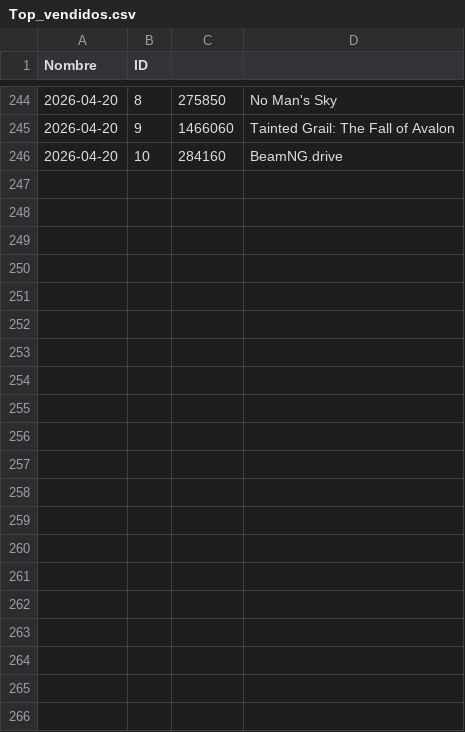
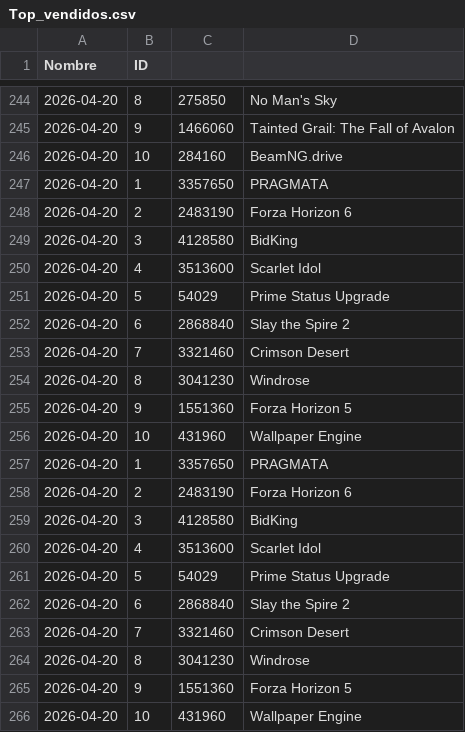
Before and after one commit to PabloOR58/spvj, a CSV file: Clean/Top_vendidos.csv, drawn as a sheet; only a part is shown, gaps mark what is left out.

```diff
--- a/Clean/Top_vendidos.csv
+++ b/Clean/Top_vendidos.csv
@@ -246 +246,21 @@ Nombre,ID
 2026-04-20,10,284160,BeamNG.drive
+2026-04-20,1,3357650,PRAGMATA
+2026-04-20,2,2483190,Forza Horizon 6
+2026-04-20,3,4128580,BidKing
+2026-04-20,4,3513600,Scarlet Idol
+2026-04-20,5,54029,Prime Status Upgrade
+2026-04-20,6,2868840,Slay the Spire 2
+2026-04-20,7,3321460,Crimson Desert
+2026-04-20,8,3041230,Windrose
+2026-04-20,9,1551360,Forza Horizon 5
+2026-04-20,10,431960,Wallpaper Engine
+2026-04-20,1,3357650,PRAGMATA
+2026-04-20,2,2483190,Forza Horizon 6
+2026-04-20,3,4128580,BidKing
+2026-04-20,4,3513600,Scarlet Idol
+2026-04-20,5,54029,Prime Status Upgrade
+2026-04-20,6,2868840,Slay the Spire 2
+2026-04-20,7,3321460,Crimson Desert
+2026-04-20,8,3041230,Windrose
+2026-04-20,9,1551360,Forza Horizon 5
+2026-04-20,10,431960,Wallpaper Engine
```
Also changed, not shown: Clean/listado_juegos.csv, 2 other files.
